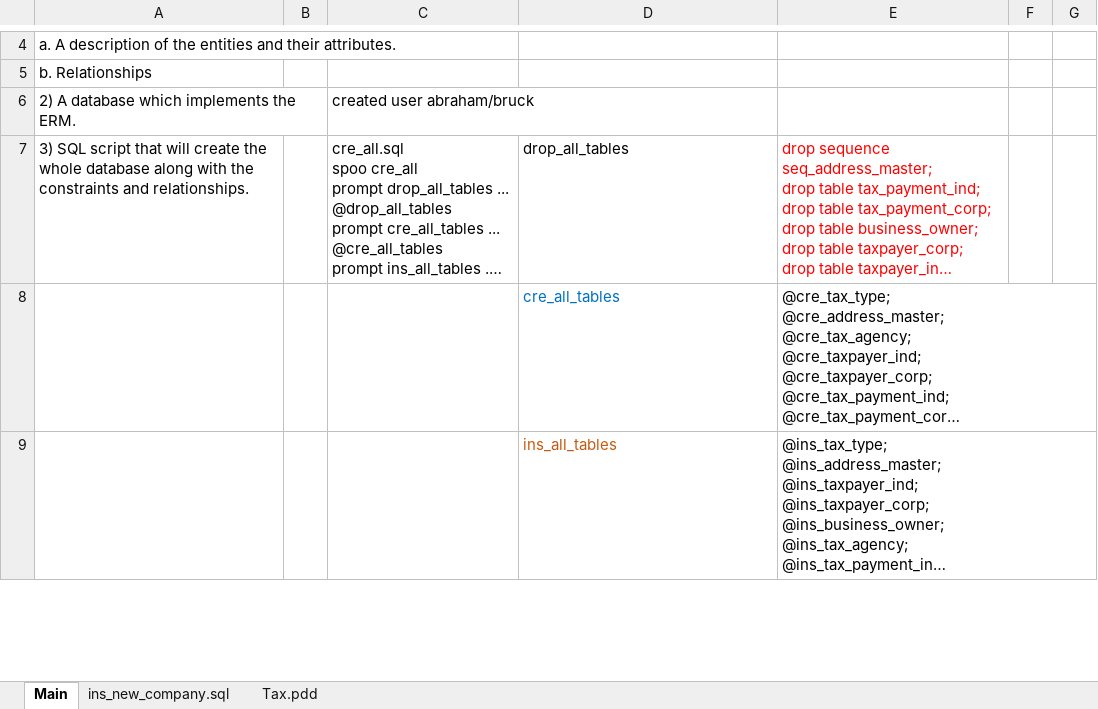
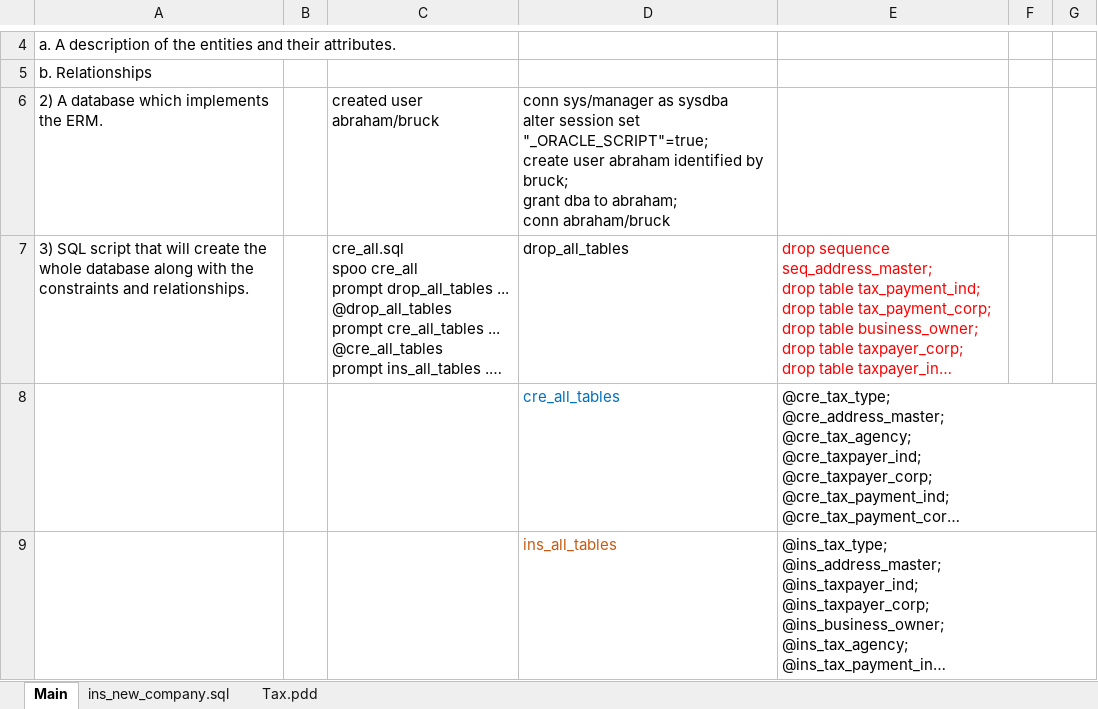
Before and after one commit to abrahambruck/TopTal, an Excel workbook: TopTal.xlsx, sheet Main, drawn as a sheet; only a part is shown, gaps mark what is left out; long unchanged cells end in …; values as stored, in another font and other column widths than the file's, no borders; ↵ is a line break in a cell; the diff names each change by its address in the sheet, - before the commit and + after, or states it on an @@ line.

```diff
--- a/TopTal.xlsx (sheet Main)
+++ b/TopTal.xlsx (sheet Main)
-D6: (empty)
+D6: conn sys/manager as sysdba ↵ alter session set "_ORACLE_SCRIPT"=true; ↵ create user abraham identified by bruck; ↵ grant dba to abraham; ↵ conn abraham/bruck
```
Also changed, not shown: 2 other files.
